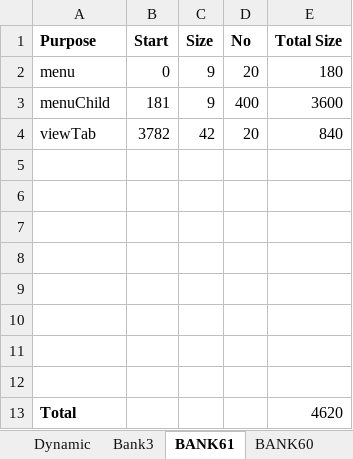
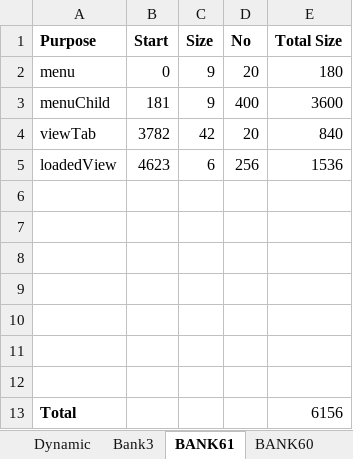
Before and after one commit to wizardmanannan/CX16Agi, an Excel workbook: docs/allocation.xlsx, sheet BANK61, drawn as a sheet; values as stored, in another font and other column widths than the file's, no borders; removed rows and columns are numbered as before the commit, all else as after; the diff names each change by its address in the sheet, - before the commit and + after, or states it on an @@ line.

Commit message:
Adding loadedViews into memory

```diff
--- a/docs/allocation.xlsx (sheet BANK61)
+++ b/docs/allocation.xlsx (sheet BANK61)
+row 5: loadedView | 4623 | 6 | 256 | 1536
-row 12: (empty)
-E13 (Total Size): 4620
+E13 (Total Size): 6156
```
Also changed, not shown: 4 other files.
